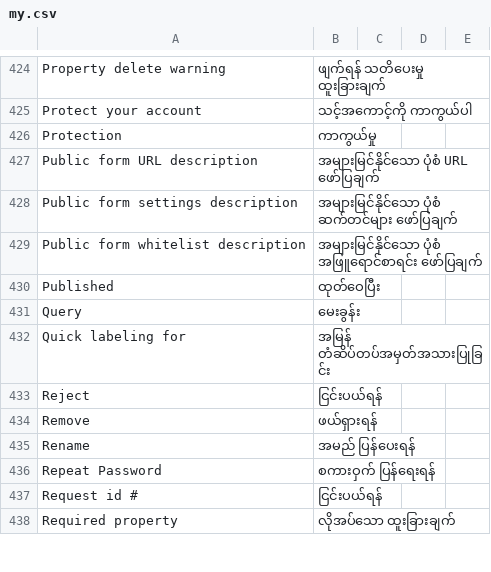
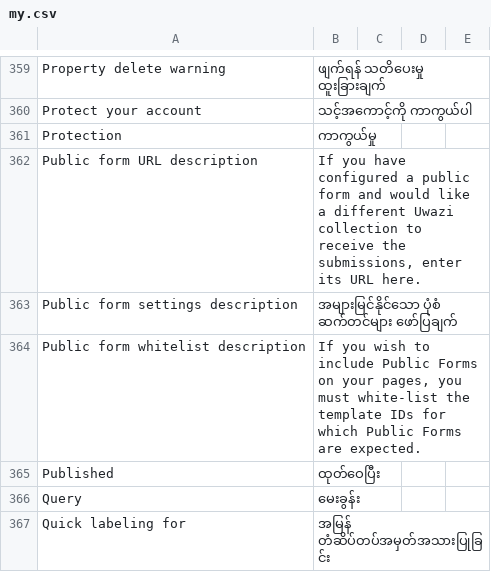
Before and after one commit to huridocs/uwazi-contents, a CSV file: ui-translations/my.csv, drawn as a sheet; only a part is shown, gaps mark what is left out; the shorter side is filled out with more unchanged rows; the diff covers the shown part only.

Commit message:
updates collection settings tooltips

```diff
--- a/ui-translations/my.csv
+++ b/ui-translations/my.csv
@@ -426,5 +433,5 @@ Protect your account,သင့်အကောင့်ကို ကာကွယ
 Protection,ကာကွယ်မှု
-Public form URL description,အများမြင်နိုင်သော ပုံစံ URL ဖော်ပြချက်
+Public form URL description,"If you have configured a public form and would like a different Uwazi collection to receive the submissions, enter its URL here."
 Public form settings description,အများမြင်နိုင်သော ပုံစံ ဆက်တင်များ ဖော်ပြချက်
-Public form whitelist description,အများမြင်နိုင်သော ပုံစံ အဖြူရောင်စာရင်း ဖော်ပြချက်
+Public form whitelist description,"If you wish to include Public Forms on your pages, you must white-list the template IDs for which Public Forms are expected."
 Published,ထုတ်ဝေပြီး
```
Also changed, not shown: 4 added rows, 70 removed rows and 4 edited cells elsewhere in this file, ui-translations/es.csv, ui-translations/ko.csv, 6 other files.
